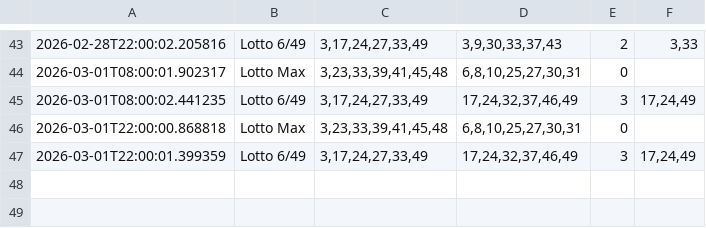
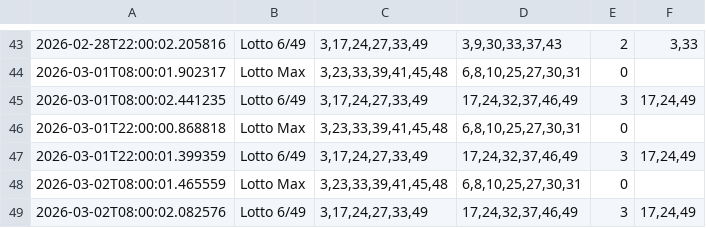
Before and after one commit to krscad-max/harusense, a CSV file: lotto-recommender/history.csv, drawn as a sheet; only a part is shown, gaps mark what is left out; the diff names each change by its address in the sheet, - before the commit and + after, or states it on an @@ line.

```diff
--- a/lotto-recommender/history.csv
+++ b/lotto-recommender/history.csv
+row 48: 2026-03-02T08:00:01.465559 | Lotto Max | 3,23,33,39,41,45,48 | 6,8,10,25,27,30,31 | 0
+row 49: 2026-03-02T08:00:02.082576 | Lotto 6/49 | 3,17,24,27,33,49 | 17,24,32,37,46,49 | 3 | 17,24,49
```
Also changed, not shown: 11 other files.
